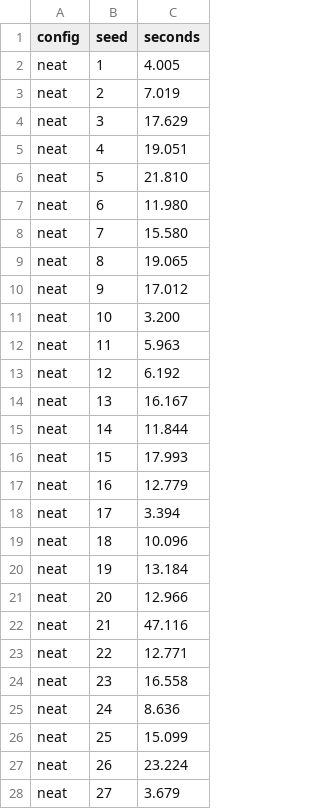
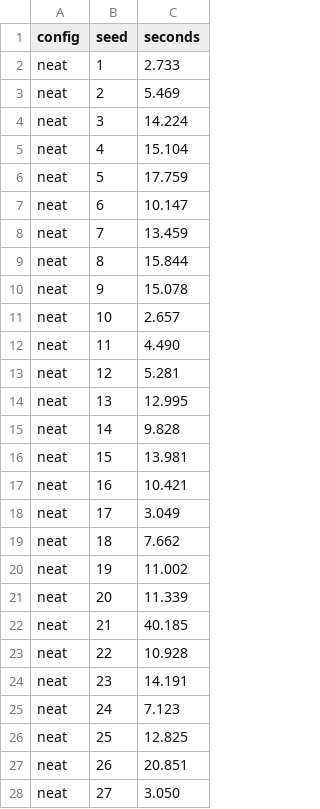
Before and after one commit to guillesanper/FlappyBirdNeat, a CSV file: docs/results/data/timings.csv, drawn as a sheet; only a part is shown; the diff covers the shown part only.

```diff
--- a/docs/results/data/timings.csv
+++ b/docs/results/data/timings.csv
@@ -1,28 +1,28 @@
 config,seed,seconds
-neat,1,4.005
-neat,2,7.019
-neat,3,17.629
-neat,4,19.051
-neat,5,21.810
-neat,6,11.980
-neat,7,15.580
-neat,8,19.065
-neat,9,17.012
-neat,10,3.200
-neat,11,5.963
-neat,12,6.192
-neat,13,16.167
-neat,14,11.844
-neat,15,17.993
-neat,16,12.779
-neat,17,3.394
-neat,18,10.096
-neat,19,13.184
-neat,20,12.966
-neat,21,47.116
-neat,22,12.771
-neat,23,16.558
-neat,24,8.636
-neat,25,15.099
-neat,26,23.224
-neat,27,3.679
+neat,1,2.733
+neat,2,5.469
+neat,3,14.224
+neat,4,15.104
+neat,5,17.759
+neat,6,10.147
+neat,7,13.459
+neat,8,15.844
+neat,9,15.078
+neat,10,2.657
+neat,11,4.490
+neat,12,5.281
+neat,13,12.995
+neat,14,9.828
+neat,15,13.981
+neat,16,10.421
+neat,17,3.049
+neat,18,7.662
+neat,19,11.002
+neat,20,11.339
+neat,21,40.185
+neat,22,10.928
+neat,23,14.191
+neat,24,7.123
+neat,25,12.825
+neat,26,20.851
+neat,27,3.050
```
Also changed, not shown: 123 edited cells elsewhere in this file, 14 other files.
